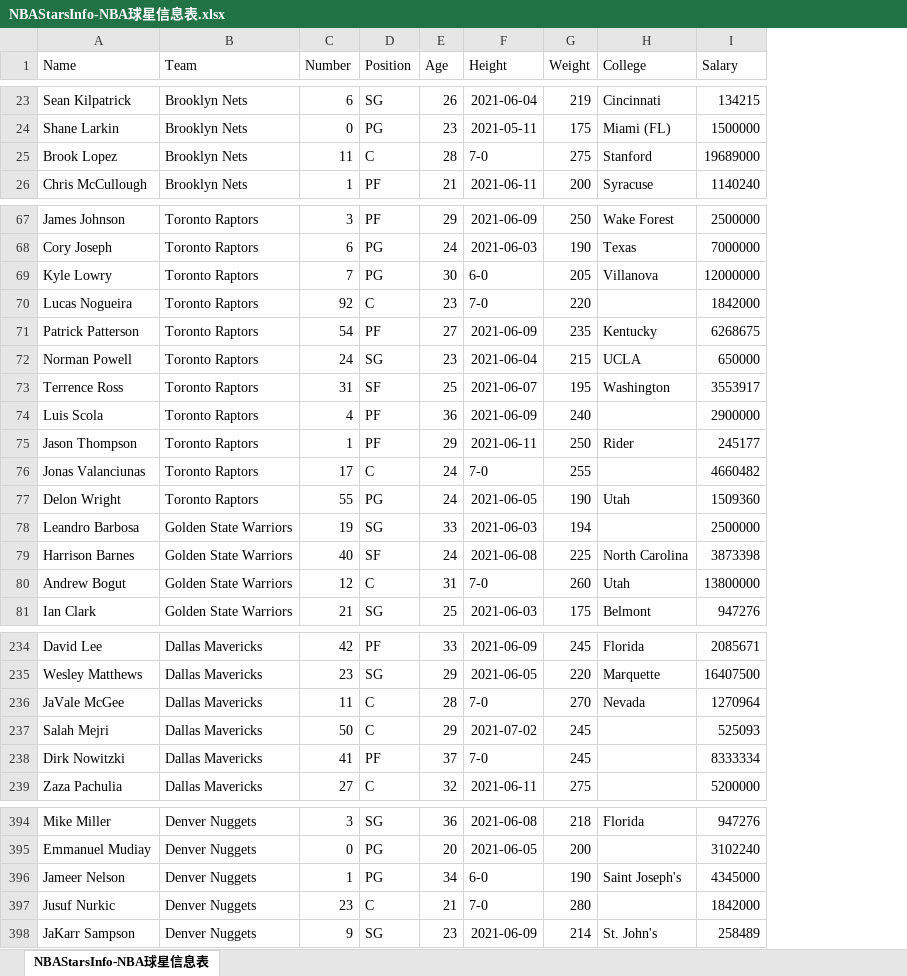
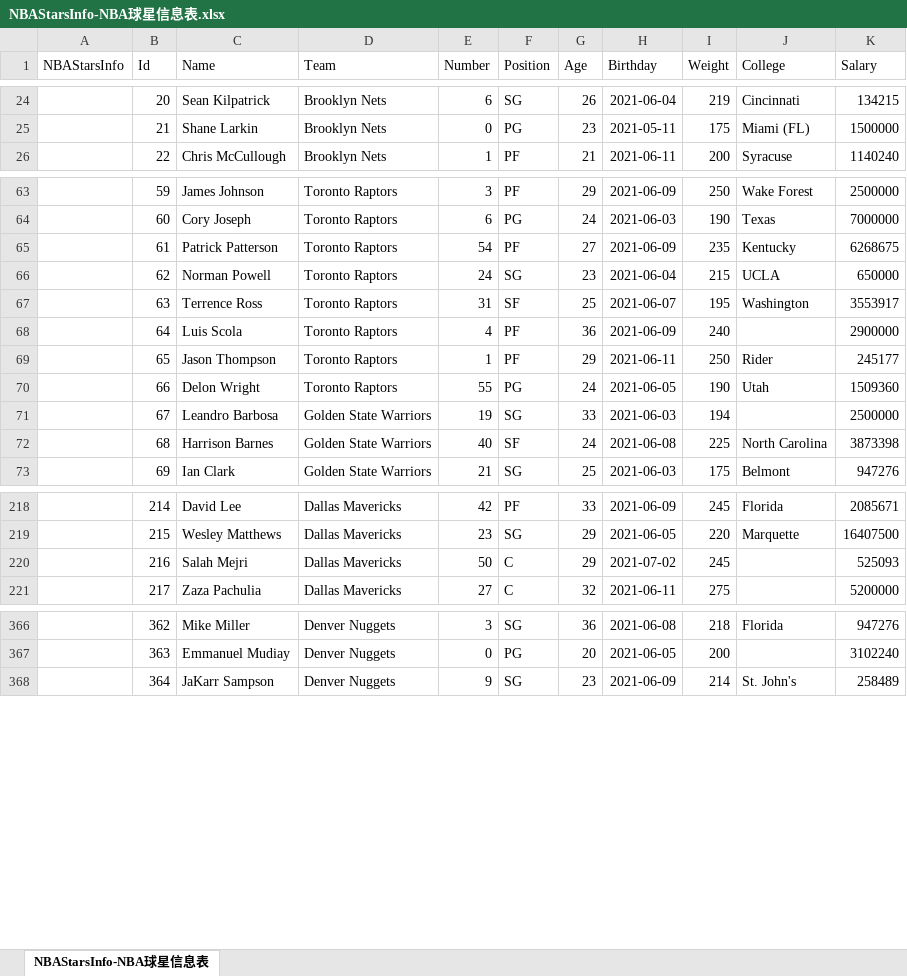
Before and after one commit to BunnyBlack/CSVTools, an Excel workbook: CSVTools/Assets/config/xlsx/NBAStarsInfo-NBA球星信息表.xlsx, sheet NBAStarsInfo-NBA球星信息表, drawn as a sheet; only a part is shown, gaps mark what is left out; values as stored, in another font and other column widths than the file's, no borders; removed rows and columns are numbered as before the commit, all else as after; the diff covers the shown part only; the diff names each change by its address in the sheet, - before the commit and + after, or states it on an @@ line.

```diff
--- a/CSVTools/Assets/config/xlsx/NBAStarsInfo-NBA球星信息表.xlsx (sheet NBAStarsInfo-NBA球星信息表)
+++ b/CSVTools/Assets/config/xlsx/NBAStarsInfo-NBA球星信息表.xlsx (sheet NBAStarsInfo-NBA球星信息表)
+column A (NBAStarsInfo), empty
+column B (Id), rows 24-26: 20 | 21 | 22; rows 63-73: 59 | 60 | 61 | 62 | 63 | 64 | 65 | 66 | 67 | 68 | 69; rows 218-221: 214 | 215 | 216 | 217; rows 366-368: 362 | 363 | 364
-H1: Height
+H1: Birthday
-row 25: Brook Lopez | Brooklyn Nets | 11 | C | 28 | 7-0 | 275 | Stanford | 19689000
-row 69: Kyle Lowry | Toronto Raptors | 7 | PG | 30 | 6-0 | 205 | Villanova | 12000000
-row 70: Lucas Nogueira | Toronto Raptors | 92 | C | 23 | 7-0 | 220 |  | 1842000
-row 76: Jonas Valanciunas | Toronto Raptors | 17 | C | 24 | 7-0 | 255 |  | 4660482
-row 80: Andrew Bogut | Golden State Warriors | 12 | C | 31 | 7-0 | 260 | Utah | 13800000
-row 236: JaVale McGee | Dallas Mavericks | 11 | C | 28 | 7-0 | 270 | Nevada | 1270964
-row 238: Dirk Nowitzki | Dallas Mavericks | 41 | PF | 37 | 7-0 | 245 |  | 8333334
-row 396: Jameer Nelson | Denver Nuggets | 1 | PG | 34 | 6-0 | 190 | Saint Joseph's | 4345000
-row 397: Jusuf Nurkic | Denver Nuggets | 23 | C | 21 | 7-0 | 280 |  | 1842000
```
Also changed, not shown: 3 added rows and 28 removed rows elsewhere in this sheet, 5 other files.
